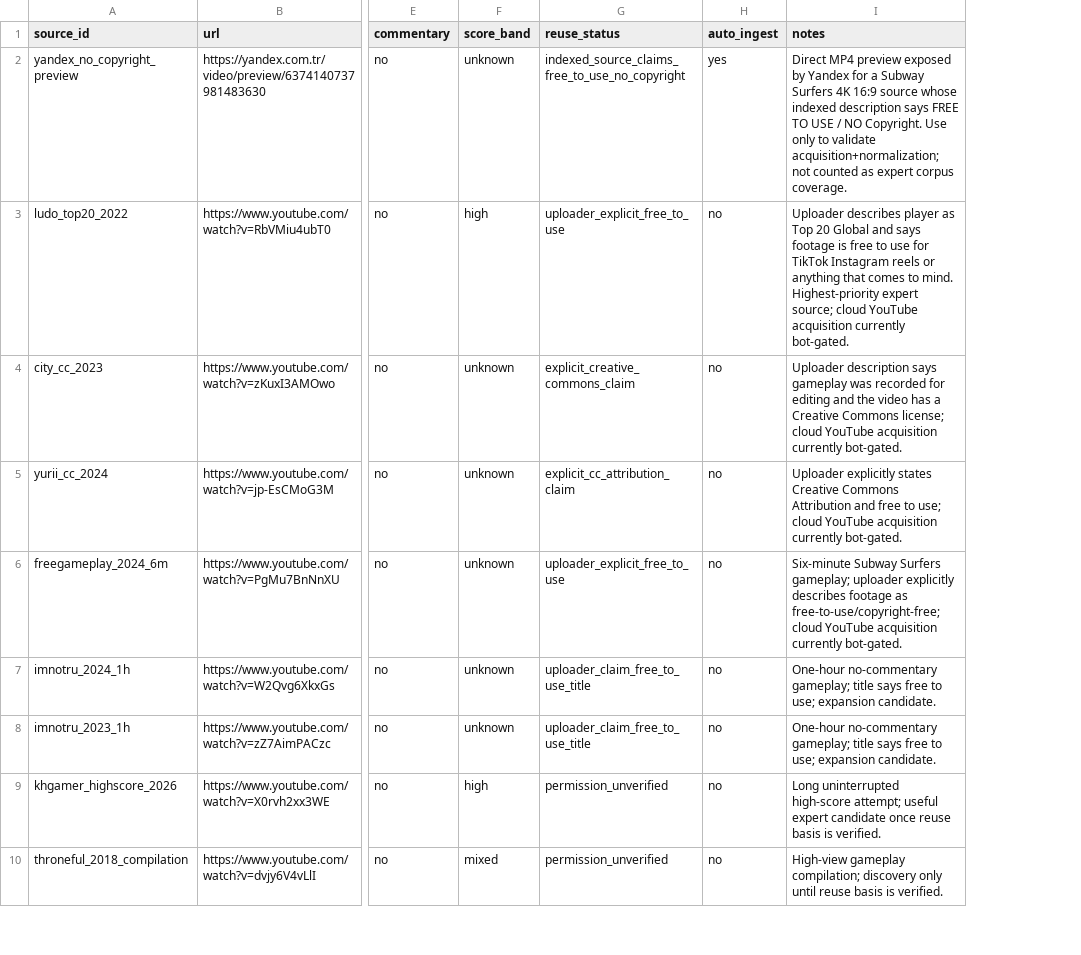
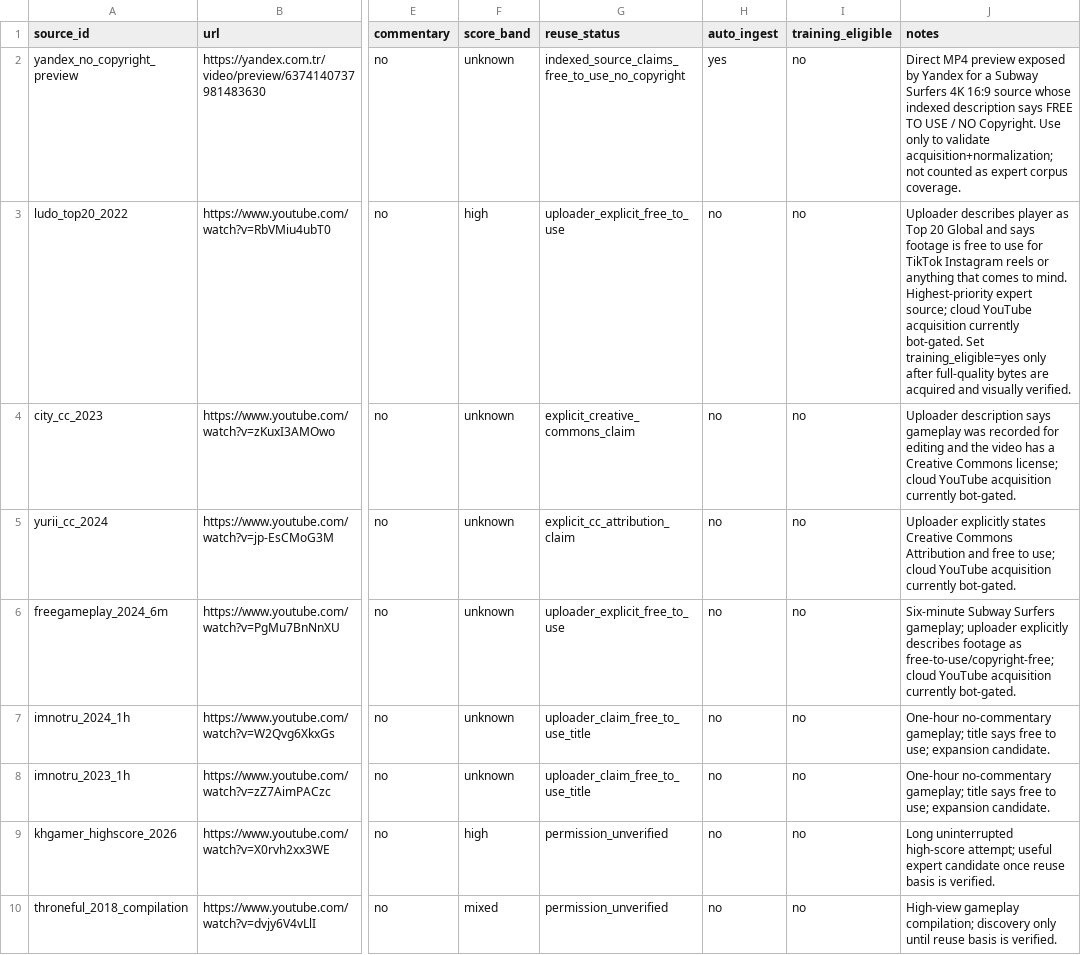
Before and after one commit to Veektall/MyTorchlightApp-, a CSV file: subway_ai/data/video_manifest.csv, drawn as a sheet; only a part is shown, gaps mark what is left out; addresses are those after the commit; the diff names each change by its address in the sheet, - before the commit and + after, or states it on an @@ line.

Commit message:
Add explicit training eligibility gate to Subway video manifest

```diff
--- a/subway_ai/data/video_manifest.csv
+++ b/subway_ai/data/video_manifest.csv
+column I (training_eligible), rows 2-10: all no
-J3 (notes): …currently bot-gated.
+J3 (notes): …currently bot-gated. Set training_eligible=yes only after full-quality bytes are acquired and visually verified.
```
